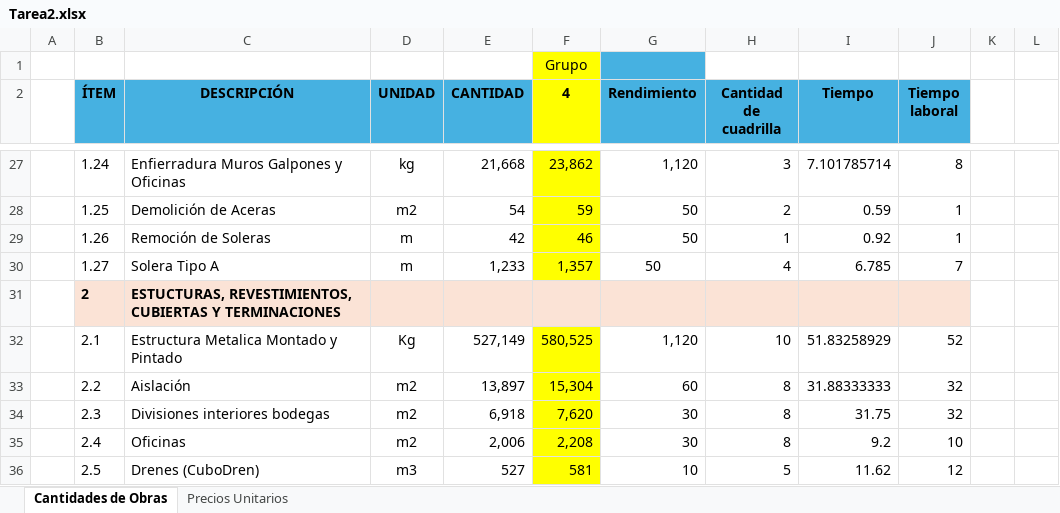
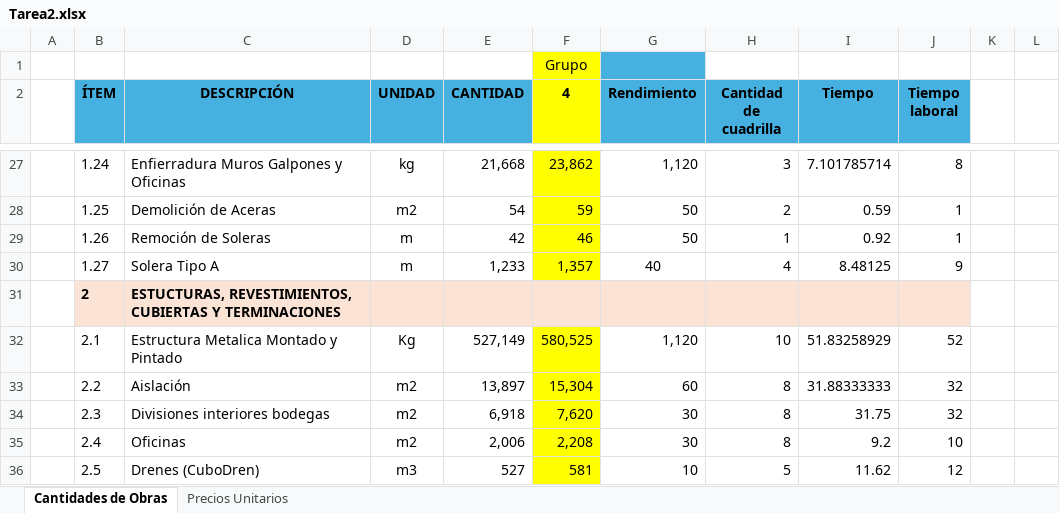
Before and after one commit to berckanala/T2_MTC, an Excel workbook: Tarea2.xlsx, sheet Cantidades de Obras, drawn as a sheet; only a part is shown, gaps mark what is left out; values as stored, in another font and other column widths than the file's, no borders; the diff names each change by its address in the sheet, - before the commit and + after, or states it on an @@ line.

```diff
--- a/Tarea2.xlsx (sheet Cantidades de Obras)
+++ b/Tarea2.xlsx (sheet Cantidades de Obras)
-G30 (Rendimiento): 50
+G30 (Rendimiento): 40
-I30 (Tiempo): 6.785
+I30 (Tiempo): 8.48125
-J30 (Tiempo laboral): 7
+J30 (Tiempo laboral): 9
```
Also changed, not shown: 9 other files.
